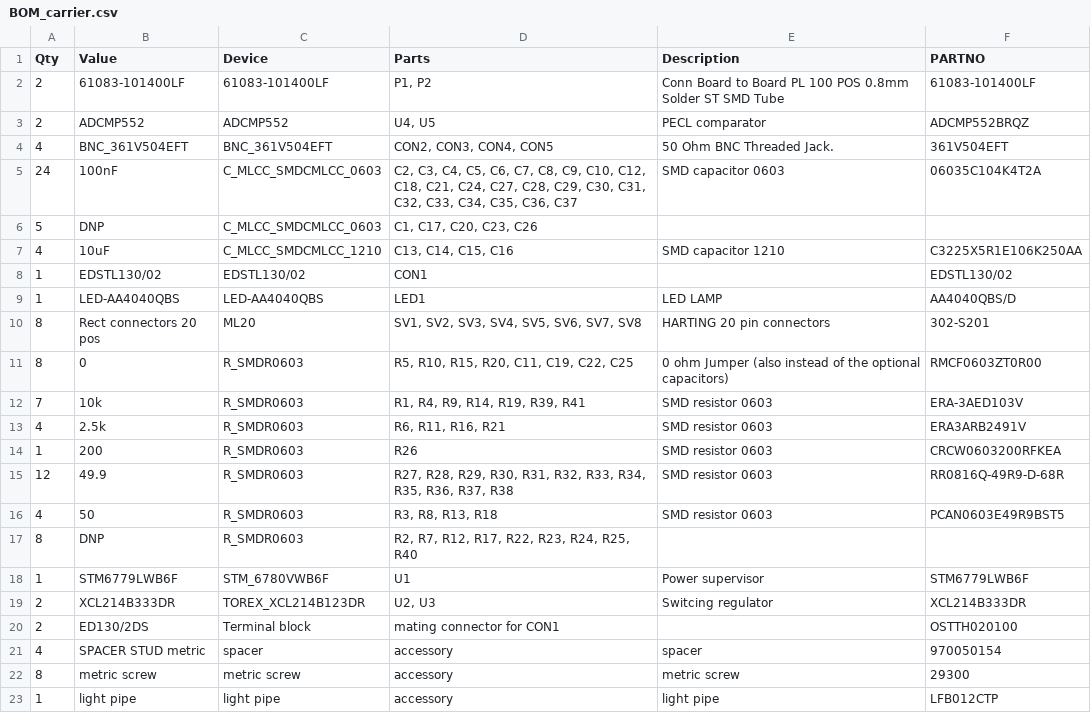
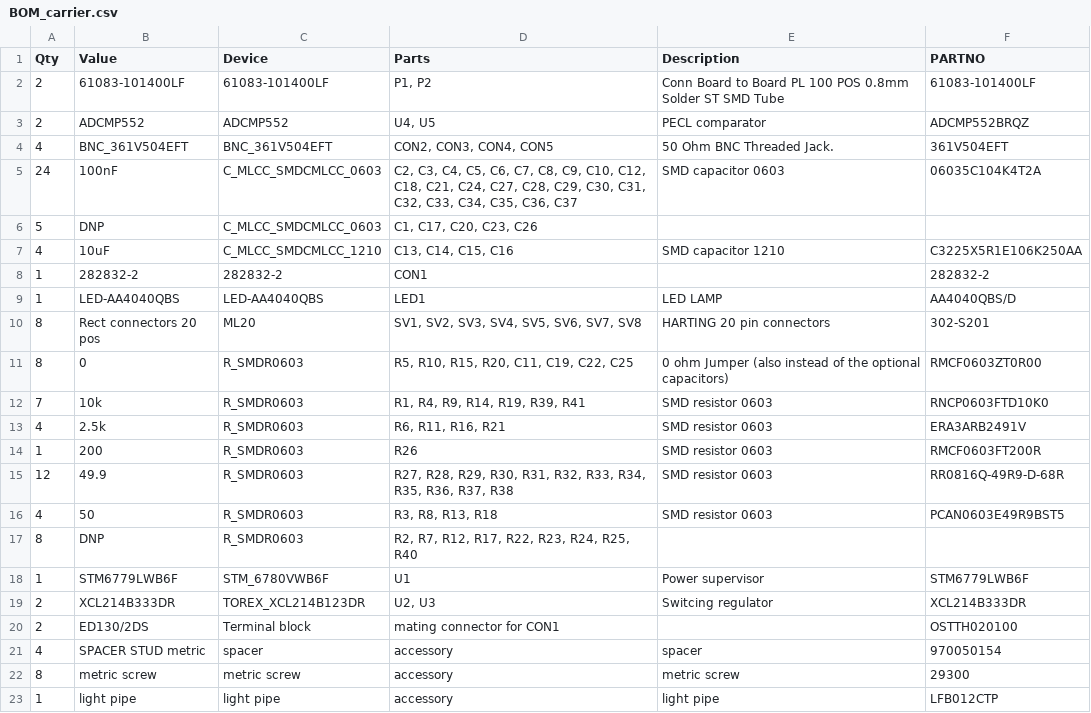
Before and after one commit to yulongdong22/jane, a CSV file: eagle/BOM_carrier.csv, drawn as a sheet.

Commit message:
Additional changes to BOM to brevent out-of-stock

```diff
--- a/eagle/BOM_carrier.csv
+++ b/eagle/BOM_carrier.csv
@@ -7,3 +7,3 @@
 "4","10uF","C_MLCC_SMDCMLCC_1210","C13, C14, C15, C16","SMD capacitor 1210","C3225X5R1E106K250AA"
-"1","EDSTL130/02","EDSTL130/02","CON1",,"EDSTL130/02"
+"1","282832-2","282832-2","CON1",,"282832-2"
 "1","LED-AA4040QBS","LED-AA4040QBS","LED1","LED LAMP","AA4040QBS/D"
@@ -11,5 +11,5 @@
 "8","0","R_SMDR0603","R5, R10, R15, R20, C11, C19, C22, C25","0 ohm Jumper (also instead of the optional capacitors)","RMCF0603ZT0R00"
-"7","10k","R_SMDR0603","R1, R4, R9, R14, R19, R39, R41","SMD resistor 0603","ERA-3AED103V"
+"7","10k","R_SMDR0603","R1, R4, R9, R14, R19, R39, R41","SMD resistor 0603","RNCP0603FTD10K0"
 "4","2.5k","R_SMDR0603","R6, R11, R16, R21","SMD resistor 0603","ERA3ARB2491V"
-"1","200","R_SMDR0603","R26","SMD resistor 0603","CRCW0603200RFKEA"
+"1","200","R_SMDR0603","R26","SMD resistor 0603","RMCF0603FT200R"
 "12","49.9","R_SMDR0603","R27, R28, R29, R30, R31, R32, R33, R34, R35, R36, R37, R38","SMD resistor 0603","RR0816Q-49R9-D-68R"
```
